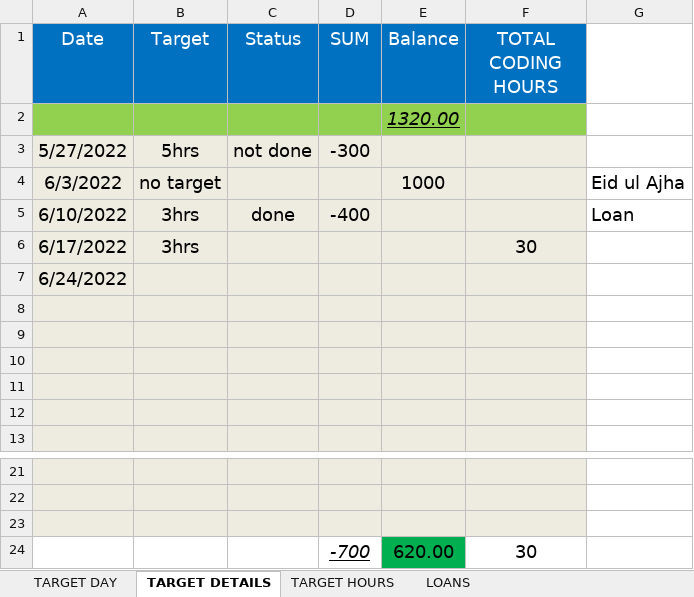
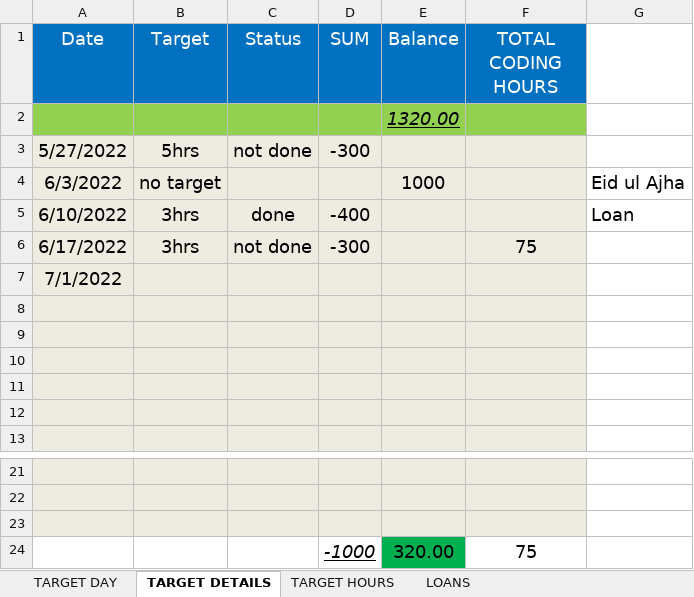
Before and after one commit to mustafa-mahmud/Arif_Code_Xls, an Excel workbook: CODE.xlsx, sheet TARGET DETAILS, drawn as a sheet; only a part is shown, gaps mark what is left out; values as stored, in another font and other column widths than the file's, no borders; removed rows and columns are numbered as before the commit, all else as after; the diff names each change by its address in the sheet, - before the commit and + after, or states it on an @@ line.

```diff
--- a/CODE.xlsx (sheet TARGET DETAILS)
+++ b/CODE.xlsx (sheet TARGET DETAILS)
-C6 (Status): (empty)
+C6 (Status): not done
-D6 (SUM): (empty)
+D6 (SUM): -300
-F6 (TOTAL CODING HOURS): 30
+F6 (TOTAL CODING HOURS): 75
-A7 (Date): 6/24/2022
+A7 (Date): 7/1/2022
-row 24:  |  |  | -700 | 620.00 | 30
+row 24:  |  |  | -1000 | 320.00 | 75
```
Also changed, not shown: sheet TARGET HOURS, sheet TARGET DAY.
